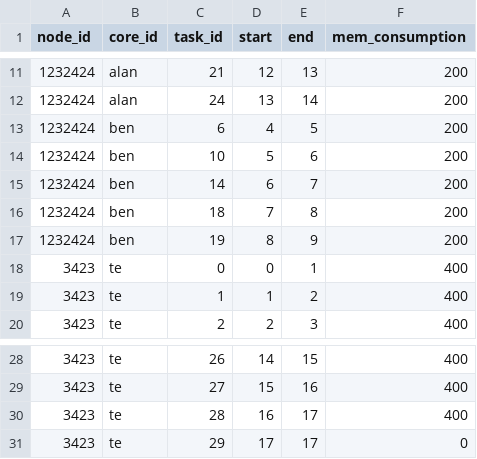
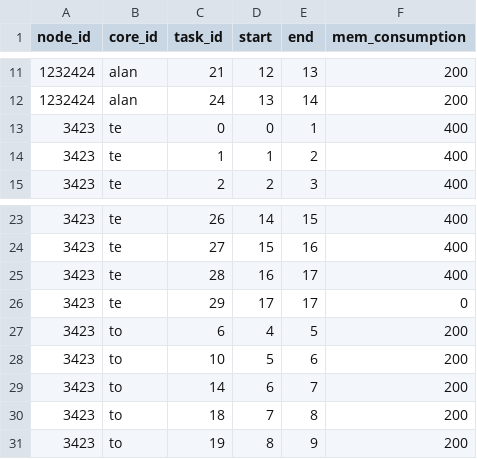
Before and after one commit to 099111114097/master-thesis-main-pb-scheduler, a CSV file: plans/plan_2.csv, drawn as a sheet; only a part is shown, gaps mark what is left out; removed rows and columns are numbered as before the commit, all else as after; the diff names each change by its address in the sheet, - before the commit and + after, or states it on an @@ line.

```diff
--- a/plans/plan_2.csv
+++ b/plans/plan_2.csv
-row 13: 1232424 | ben | 6 | 4 | 5 | 200
-row 14: 1232424 | ben | 10 | 5 | 6 | 200
-row 15: 1232424 | ben | 14 | 6 | 7 | 200
-row 16: 1232424 | ben | 18 | 7 | 8 | 200
-row 17: 1232424 | ben | 19 | 8 | 9 | 200
+row 27: 3423 | to | 6 | 4 | 5 | 200
+row 28: 3423 | to | 10 | 5 | 6 | 200
+row 29: 3423 | to | 14 | 6 | 7 | 200
+row 30: 3423 | to | 18 | 7 | 8 | 200
+row 31: 3423 | to | 19 | 8 | 9 | 200
```
Also changed, not shown: plans/plan_3.csv, 2 other files.
